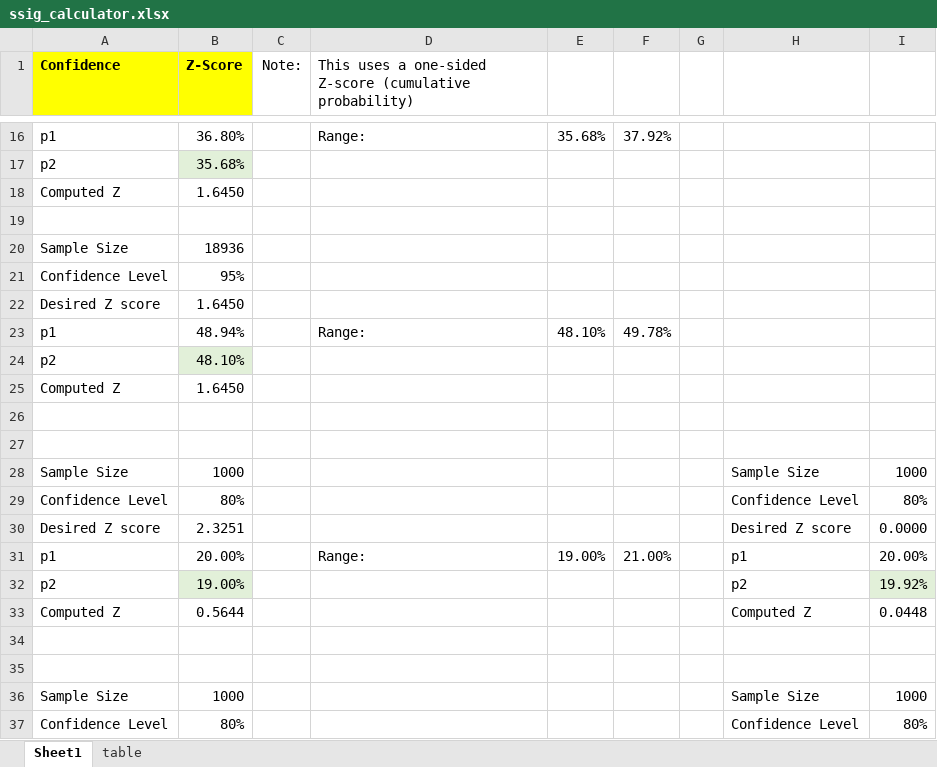
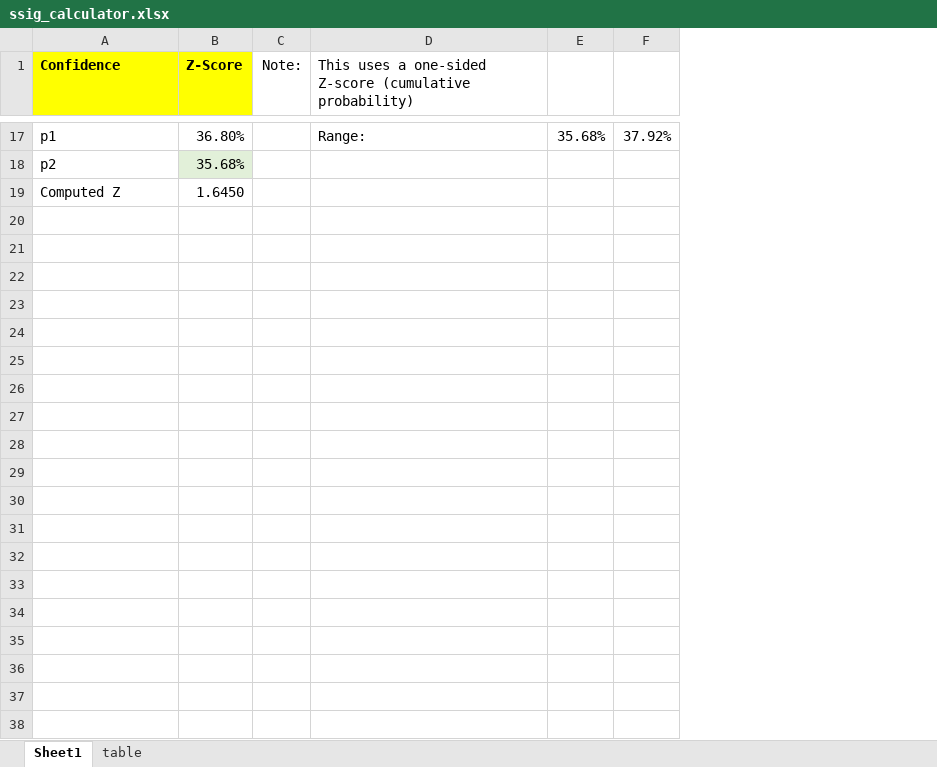
Before and after one commit to gavinkoma/pattern_rec, an Excel workbook: homework7/ssig_calculator.xlsx, sheet Sheet1, drawn as a sheet; only a part is shown, gaps mark what is left out; values as stored, in another font and other column widths than the file's, no borders; removed rows and columns are numbered as before the commit, all else as after; the diff covers the shown part only; the diff names each change by its address in the sheet, - before the commit and + after, or states it on an @@ line.

```diff
--- a/homework7/ssig_calculator.xlsx (sheet Sheet1)
+++ b/homework7/ssig_calculator.xlsx (sheet Sheet1)
-column G, empty
-column H, empty
-column I, empty
-row 19: (empty)
-row 20: Sample Size | 18936
-row 21: Confidence Level | 95%
-row 22: Desired Z score | 1.6450
-row 23: p1 | 48.94% |  | Range: | 48.10% | 49.78%
-row 24: p2 | 48.10%
-row 25: Computed Z | 1.6450
-row 26: (empty)
-row 27: (empty)
-row 28: Sample Size | 1000 |  |  |  |  |  | Sample Size | 1000
-row 29: Confidence Level | 80% |  |  |  |  |  | Confidence Level | 80%
-row 30: Desired Z score | 2.3251 |  |  |  |  |  | Desired Z score | 0.0000
-row 31: p1 | 20.00% |  | Range: | 19.00% | 21.00% |  | p1 | 20.00%
-row 32: p2 | 19.00% |  |  |  |  |  | p2 | 19.92%
-row 33: Computed Z | 0.5644 |  |  |  |  |  | Computed Z | 0.0448
-row 34: (empty)
-row 35: (empty)
-row 36: Sample Size | 1000 |  |  |  |  |  | Sample Size | 1000
-row 37: Confidence Level | 80% |  |  |  |  |  | Confidence Level | 80%
```
Also changed, not shown: 1 added row, 35 removed rows and 8 edited cells elsewhere in this sheet, formulas that keep their value, 6 other files.
